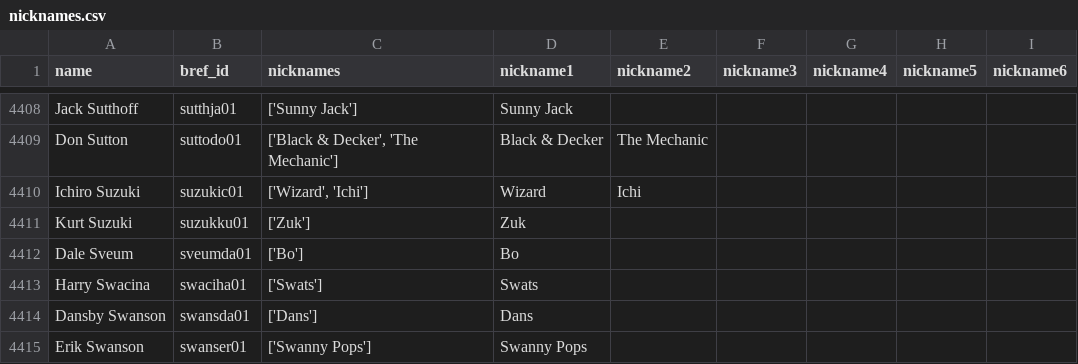
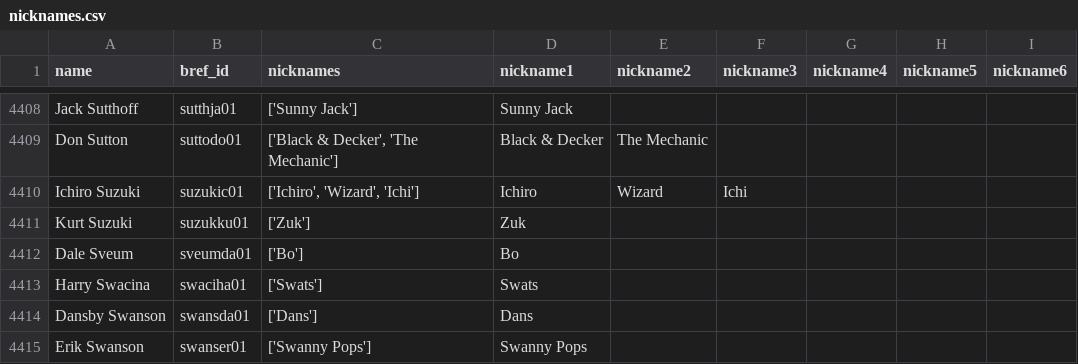
Before and after one commit to mgula57/mlb_showdown_card_bot, a CSV file: mlb_showdown_bot/nicknames.csv, drawn as a sheet; only a part is shown, gaps mark what is left out.

Commit message:
Update nicknames.csv
Added "Ichiro" as a separate nickname so his cards can display just that, with no last name.

```diff
--- a/mlb_showdown_bot/nicknames.csv
+++ b/mlb_showdown_bot/nicknames.csv
@@ -4409,3 +4409,3 @@ Jack Sutthoff,sutthja01,['Sunny Jack'],Sunny Jack,,,,,
 Don Sutton,suttodo01,"['Black & Decker', 'The Mechanic']",Black & Decker,The Mechanic,,,,
-Ichiro Suzuki,suzukic01,"['Wizard', 'Ichi']",Wizard,Ichi,,,,
+Ichiro Suzuki,suzukic01,"['Ichiro', 'Wizard', 'Ichi']",Ichiro,Wizard,Ichi,,,,
 Kurt Suzuki,suzukku01,['Zuk'],Zuk,,,,,
```
